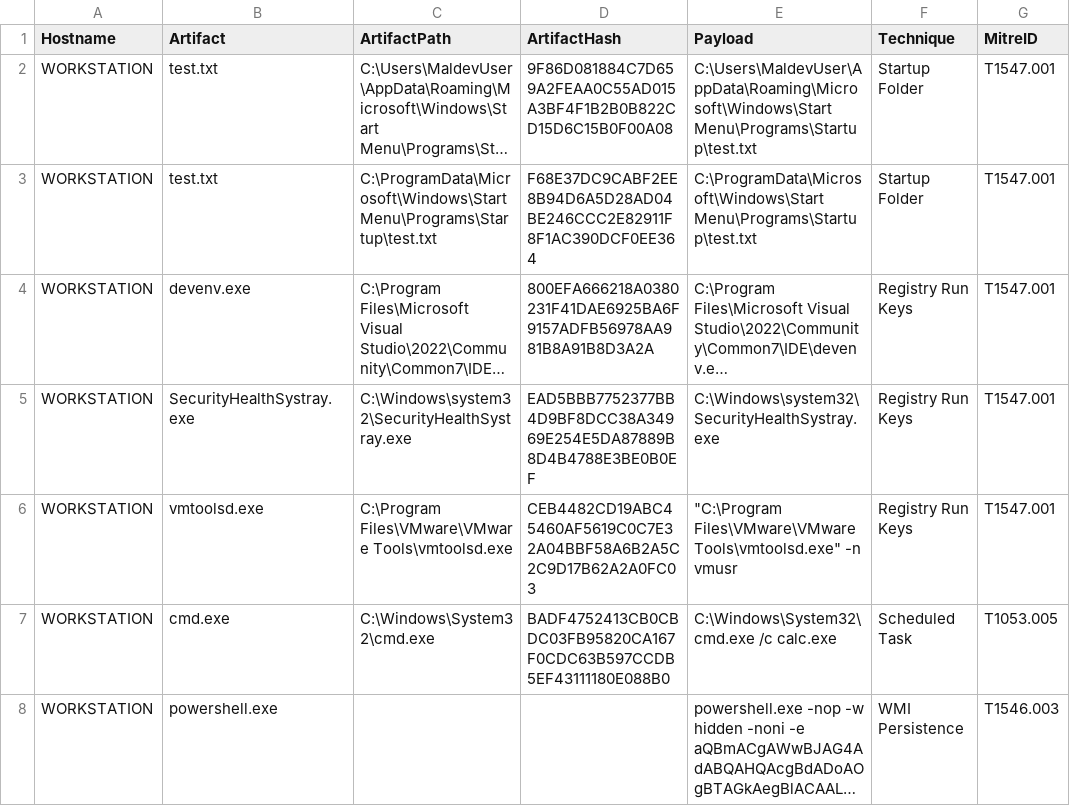
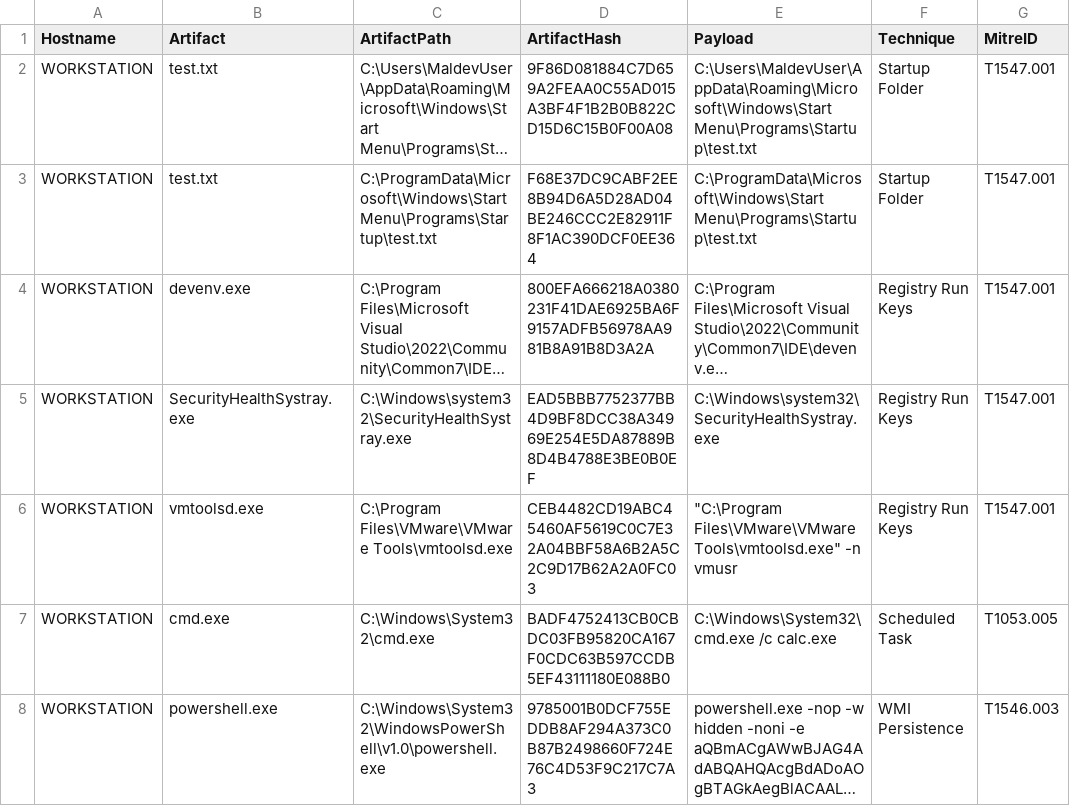
Before and after one commit to dennysvande/security-coding, a CSV file: Blue-Team-Scripts/persistence-artifacts.csv, drawn as a sheet; only a part is shown; long unchanged cells end in …; the diff names each change by its address in the sheet, - before the commit and + after, or states it on an @@ line.

Commit message:
Dynamically search binary fullpath for WMI Persistence when fullpath is not included in the payload.

```diff
--- a/Blue-Team-Scripts/persistence-artifacts.csv
+++ b/Blue-Team-Scripts/persistence-artifacts.csv
-C8 (ArtifactPath): (empty)
+C8 (ArtifactPath): C:\Windows\System32\WindowsPowerShell\v1.0\powershell.exe
-D8 (ArtifactHash): (empty)
+D8 (ArtifactHash): 9785001B0DCF755EDDB8AF294A373C0B87B2498660F724E76C4D53F9C217C7A3
```
Also changed, not shown: 1 other file.
